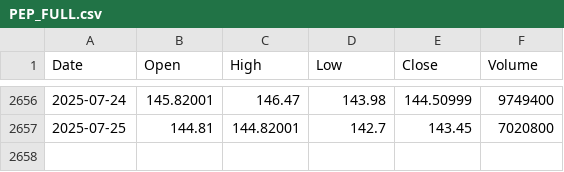
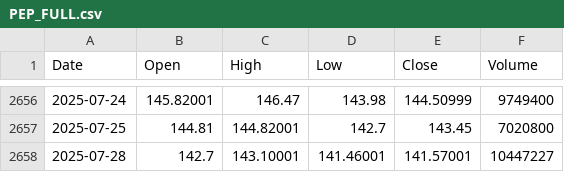
Before and after one commit to yujanThulung/StockProject, a CSV file: ml-model/twelve_data_cache/PEP_FULL.csv, drawn as a sheet; only a part is shown, gaps mark what is left out.

Commit message:
refactor:- ml-model code optimized.
- Code are place into proper folder structure.

```diff
--- a/ml-model/twelve_data_cache/PEP_FULL.csv
+++ b/ml-model/twelve_data_cache/PEP_FULL.csv
@@ -2657 +2657,2 @@ Date,Open,High,Low,Close,Volume
 2025-07-25,144.81,144.82001,142.7,143.45,7020800
+2025-07-28,142.7,143.10001,141.46001,141.57001,10447227
```
Also changed, not shown: ml-model/twelve_data_cache/GOOGL_FULL.csv, 38 other files.
